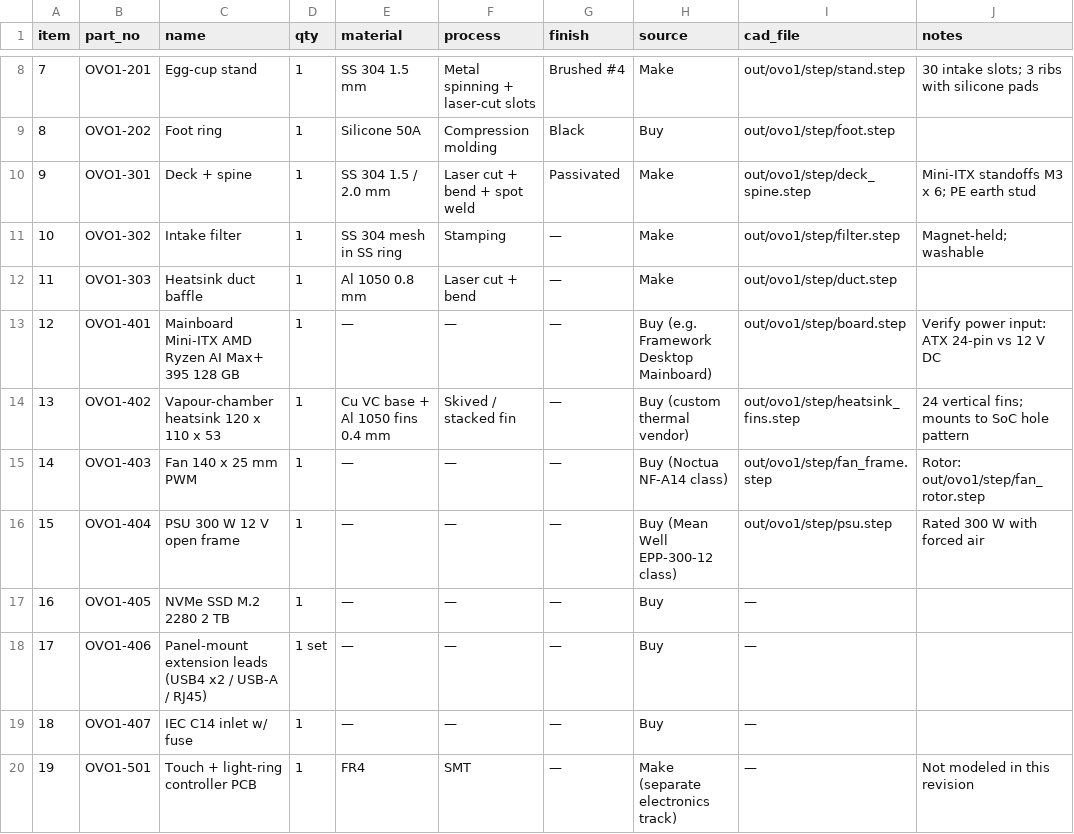
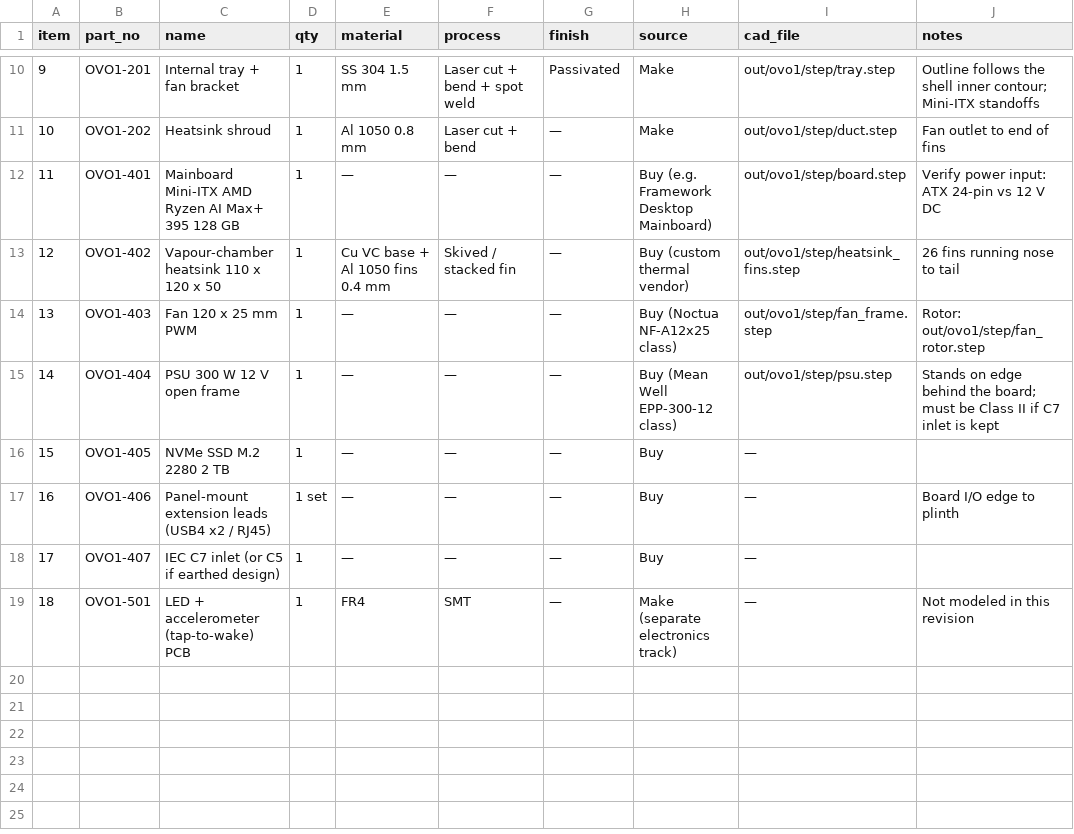
Before and after one commit to bendik-wq/industrialdesign, a CSV file: docs/OVO-1_BOM.csv, drawn as a sheet; only a part is shown, gaps mark what is left out; removed rows and columns are numbered as before the commit, all else as after; the diff covers the shown part only; the diff names each change by its address in the sheet, - before the commit and + after, or states it on an @@ line.

```diff
--- a/docs/OVO-1_BOM.csv
+++ b/docs/OVO-1_BOM.csv
@@ column A (item) renumbered from row 10 down @@
-C10 (name): Egg-cup stand
+C10 (name): Internal tray + fan bracket
-F10 (process): Metal spinning + laser-cut slots
+F10 (process): Laser cut + bend + spot weld
-G10 (finish): Brushed #4
+G10 (finish): Passivated
-I10 (cad_file): out/ovo1/step/stand.step
+I10 (cad_file): out/ovo1/step/tray.step
-J10 (notes): 30 intake slots; 3 ribs with silicone pads
+J10 (notes): Outline follows the shell inner contour; Mini-ITX standoffs
-C11 (name): Foot ring
+C11 (name): Heatsink shroud
-E11 (material): Silicone 50A
+E11 (material): Al 1050 0.8 mm
-F11 (process): Compression molding
+F11 (process): Laser cut + bend
-G11 (finish): Black
+G11 (finish): —
-H11 (source): Buy
+H11 (source): Make
-I11 (cad_file): out/ovo1/step/foot.step
+I11 (cad_file): out/ovo1/step/duct.step
-J11 (notes): (empty)
+J11 (notes): Fan outlet to end of fins
-row 10: 9 | OVO1-301 | Deck + spine | 1 | SS 304 1.5 / 2.0 mm | Laser cut + bend + spot weld | Passivated | Make | out/ovo1/step/deck_spine.step | Mini-ITX standoffs M3 x 6; PE earth stud
-row 11: 10 | OVO1-302 | Intake filter | 1 | SS 304 mesh in SS ring | Stamping | — | Make | out/ovo1/step/filter.step | Magnet-held; washable
-row 12: 11 | OVO1-303 | Heatsink duct baffle | 1 | Al 1050 0.8 mm | Laser cut + bend | — | Make | out/ovo1/step/duct.step
-C13 (name): Vapour-chamber heatsink 120 x 110 x 53
+C13 (name): Vapour-chamber heatsink 110 x 120 x 50
-J13 (notes): 24 vertical fins; mounts to SoC hole pattern
+J13 (notes): 26 fins running nose to tail
-C14 (name): Fan 140 x 25 mm PWM
+C14 (name): Fan 120 x 25 mm PWM
-H14 (source): Buy (Noctua NF-A14 class)
+H14 (source): Buy (Noctua NF-A12x25 class)
-J15 (notes): Rated 300 W with forced air
+J15 (notes): Stands on edge behind the board; must be Class II if C7 inlet is kept
-C17 (name): …x2 / USB-A / RJ45)
+C17 (name): …x2 / RJ45)
-J17 (notes): (empty)
+J17 (notes): Board I/O edge to plinth
-C18 (name): IEC C14 inlet w/ fuse
+C18 (name): IEC C7 inlet (or C5 if earthed design)
-C19 (name): Touch + light-ring controller PCB
+C19 (name): LED + accelerometer (tap-to-wake) PCB
```
Also changed, not shown: 2 added rows and 26 edited cells elsewhere in this file, 55 other files.
